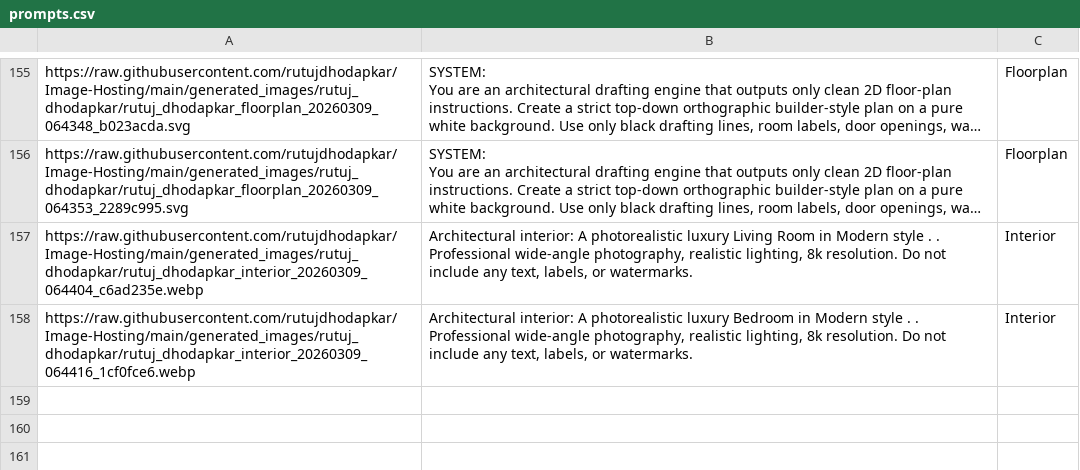
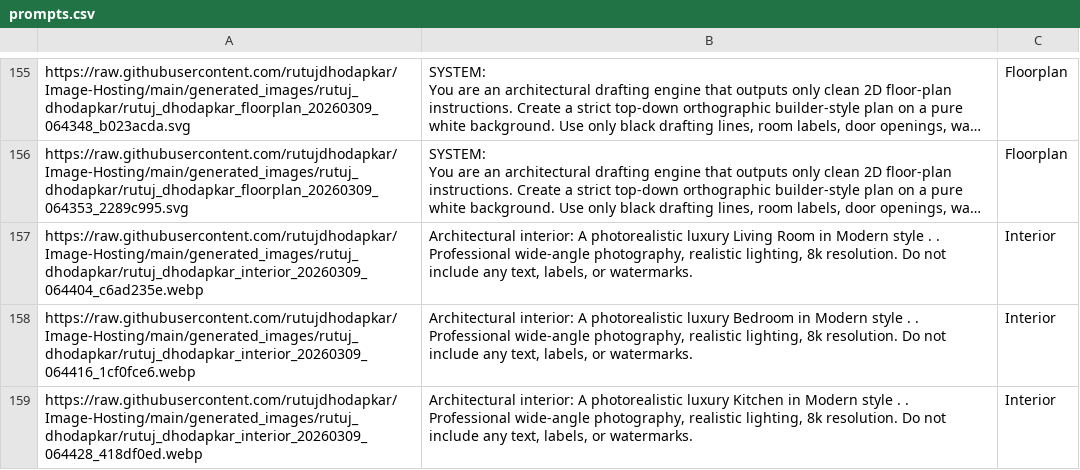
Before and after one commit to rutujdhodapkar/Image-Hosting, a CSV file: prompts.csv, drawn as a sheet; only a part is shown, gaps mark what is left out; long unchanged cells end in …; the diff names each change by its address in the sheet, - before the commit and + after, or states it on an @@ line.

Commit message:
Update prompts.csv with new Interior

```diff
--- a/prompts.csv
+++ b/prompts.csv
+row 159: https://raw.githubusercontent.com/rutujdhodapkar/Image-Hosting/main/generated_images/rutuj_dhodapkar/rutuj_dhodapkar_interior_20260309_064428_418df0ed.webp | Architectural interior: A photorealistic luxury Kitchen in Modern style . . Professional wide-angle photography, realistic lighting, 8k resolution. Do not include any text, labels, or watermarks. | Interior
```
